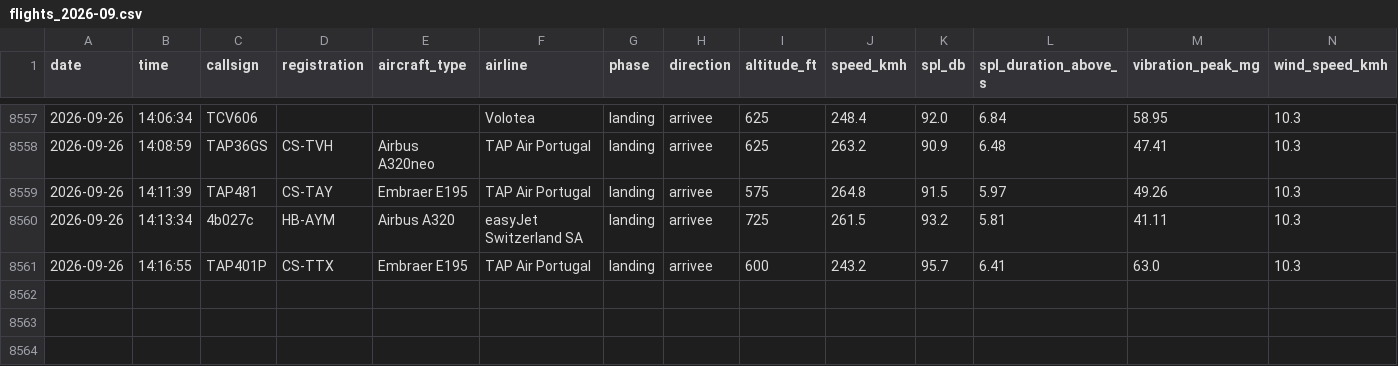
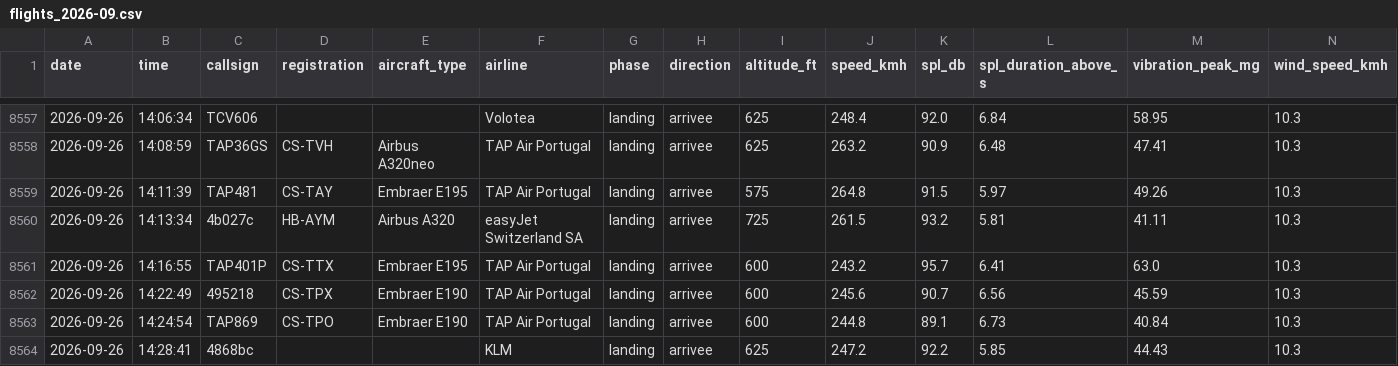
Before and after one commit to lisbonfinals/lisbonfinals.github.io, a CSV file: research-data/flights_2026-09.csv, drawn as a sheet; only a part is shown, gaps mark what is left out; rows hold the shown columns only; the diff names each change by its address in the sheet, - before the commit and + after, or states it on an @@ line.

```diff
--- a/research-data/flights_2026-09.csv
+++ b/research-data/flights_2026-09.csv
+row 8562: 2026-09-26 | 14:22:49 | 495218 | CS-TPX | Embraer E190 | TAP Air Portugal | landing | arrivee | 600 | 245.6 | 90.7 | 6.56 | 45.59 | 10.3
+row 8563: 2026-09-26 | 14:24:54 | TAP869 | CS-TPO | Embraer E190 | TAP Air Portugal | landing | arrivee | 600 | 244.8 | 89.1 | 6.73 | 40.84 | 10.3
+row 8564: 2026-09-26 | 14:28:41 | 4868bc |  |  | KLM | landing | arrivee | 625 | 247.2 | 92.2 | 5.85 | 44.43 | 10.3
```
Also changed, not shown: 10 other files.
